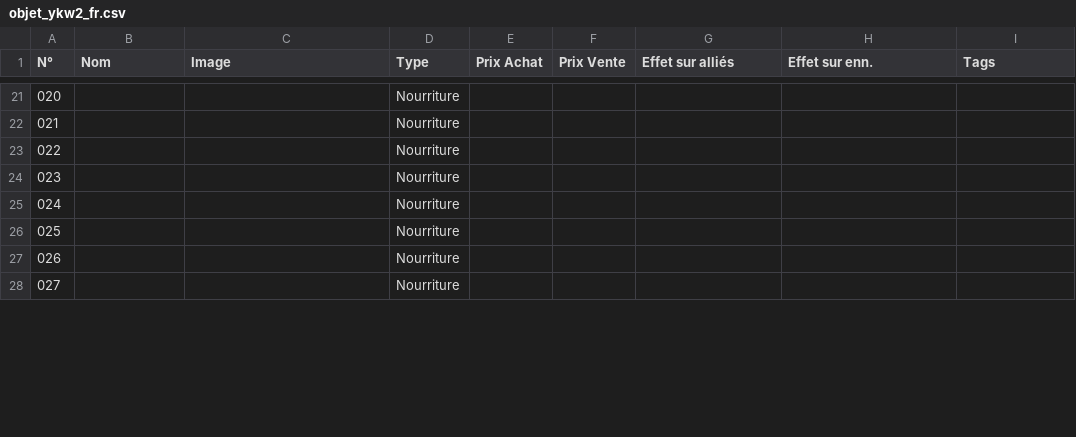
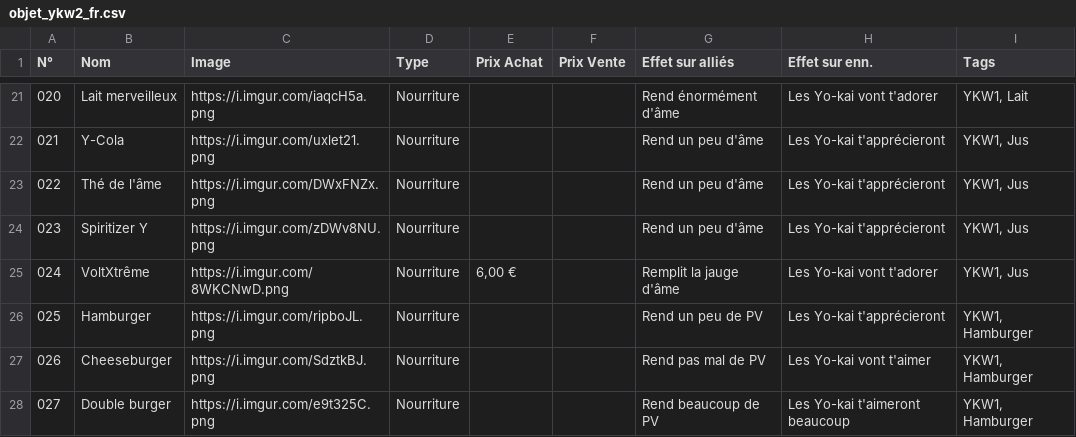
Before and after one commit to Hora7694/DataVault, a CSV file: database/game/nintendo/yo_kai_watch/ykw2/objet_ykw2_fr.csv, drawn as a sheet; only a part is shown, gaps mark what is left out; the diff covers the shown part only.

```diff
--- a/database/game/nintendo/yo_kai_watch/ykw2/objet_ykw2_fr.csv
+++ b/database/game/nintendo/yo_kai_watch/ykw2/objet_ykw2_fr.csv
@@ -21,8 +21,8 @@ N°,Nom,Image,Type,Prix Achat,Prix Vente,Effet sur alliés,Effet sur enn.,Tags
-020,,,Nourriture,,,,,
-021,,,Nourriture,,,,,
-022,,,Nourriture,,,,,
-023,,,Nourriture,,,,,
-024,,,Nourriture,,,,,
-025,,,Nourriture,,,,,
-026,,,Nourriture,,,,,
-027,,,Nourriture,,,,,
+020,Lait merveilleux,https://i.imgur.com/iaqcH5a.png,Nourriture,,,Rend énormément d'âme,Les Yo-kai vont t'adorer,"YKW1, Lait"
+021,Y-Cola,https://i.imgur.com/uxlet21.png,Nourriture,,,Rend un peu d'âme,Les Yo-kai t'apprécieront,"YKW1, Jus"
+022,Thé de l'âme,https://i.imgur.com/DWxFNZx.png,Nourriture,,,Rend un peu d'âme,Les Yo-kai t'apprécieront,"YKW1, Jus"
+023,Spiritizer Y,https://i.imgur.com/zDWv8NU.png,Nourriture,,,Rend un peu d'âme,Les Yo-kai t'apprécieront,"YKW1, Jus"
+024,VoltXtrême,https://i.imgur.com/8WKCNwD.png,Nourriture,"6,00 €",,Remplit la jauge d'âme,Les Yo-kai vont t'adorer,"YKW1, Jus"
+025,Hamburger,https://i.imgur.com/ripboJL.png,Nourriture,,,Rend un peu de PV,Les Yo-kai t'apprécieront,"YKW1, Hamburger"
+026,Cheeseburger,https://i.imgur.com/SdztkBJ.png,Nourriture,,,Rend pas mal de PV,Les Yo-kai vont t'aimer,"YKW1, Hamburger"
+027,Double burger,https://i.imgur.com/e9t325C.png,Nourriture,,,Rend beaucoup de PV,Les Yo-kai t'aimeront beaucoup,"YKW1, Hamburger"
```
Also changed, not shown: 60 edited cells elsewhere in this file.
